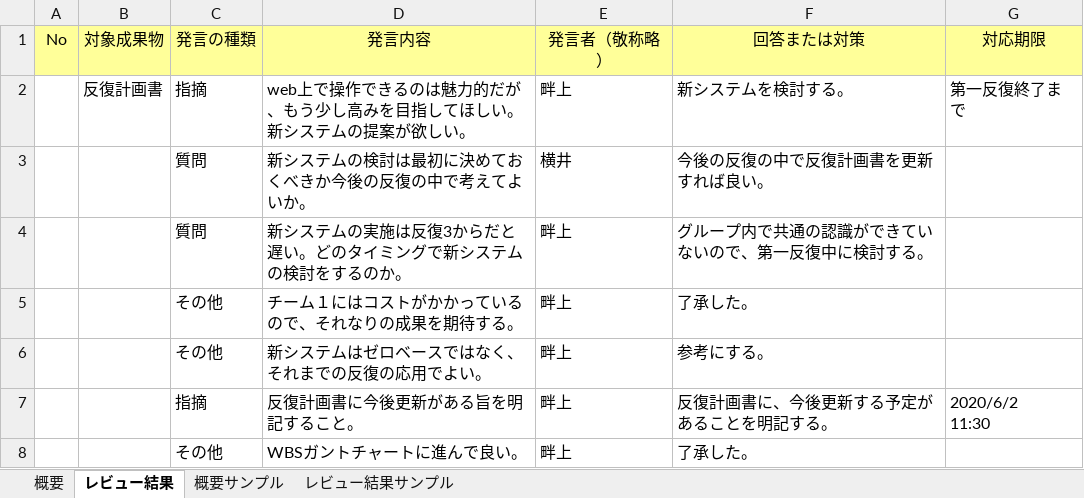
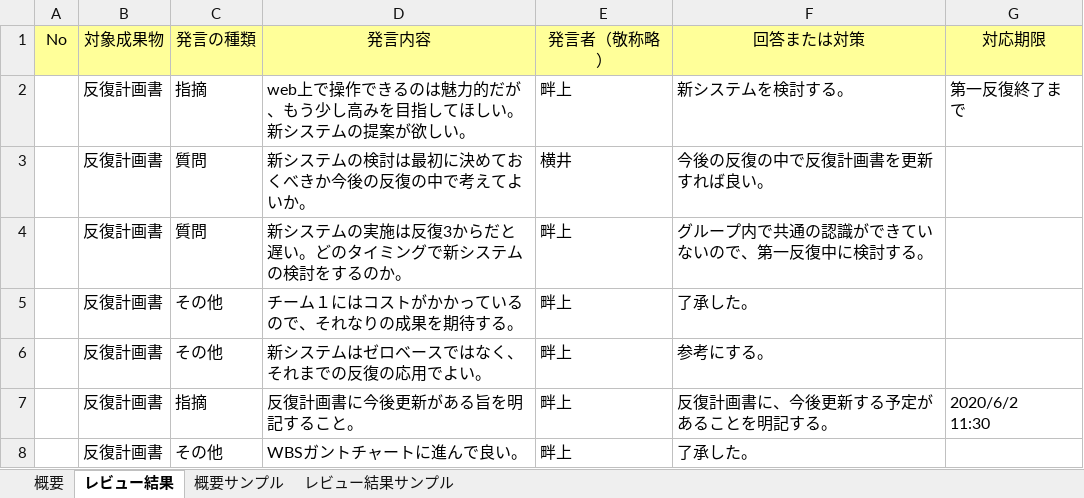
Before and after one commit to Yuma-Hamasaki/zero1, an Excel workbook: 00_management/反復計画書レビュー議事録.xlsx, sheet レビュー結果, drawn as a sheet; values as stored, in another font and other column widths than the file's, no borders; the diff names each change by its address in the sheet, - before the commit and + after, or states it on an @@ line.

```diff
--- a/00_management/反復計画書レビュー議事録.xlsx (sheet レビュー結果)
+++ b/00_management/反復計画書レビュー議事録.xlsx (sheet レビュー結果)
-B3:B8 (対象成果物): (empty)
+B3:B8 (対象成果物): 反復計画書
```
Also changed, not shown: 1 other file.
